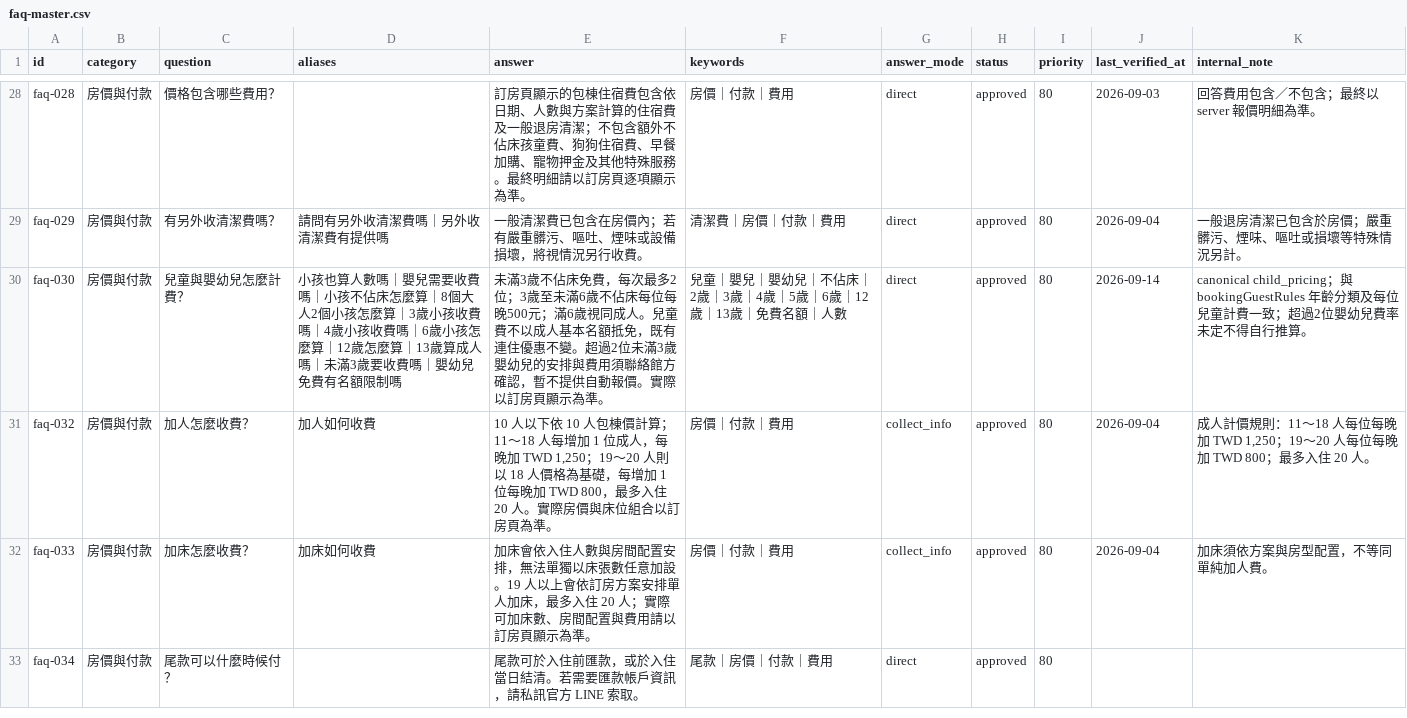
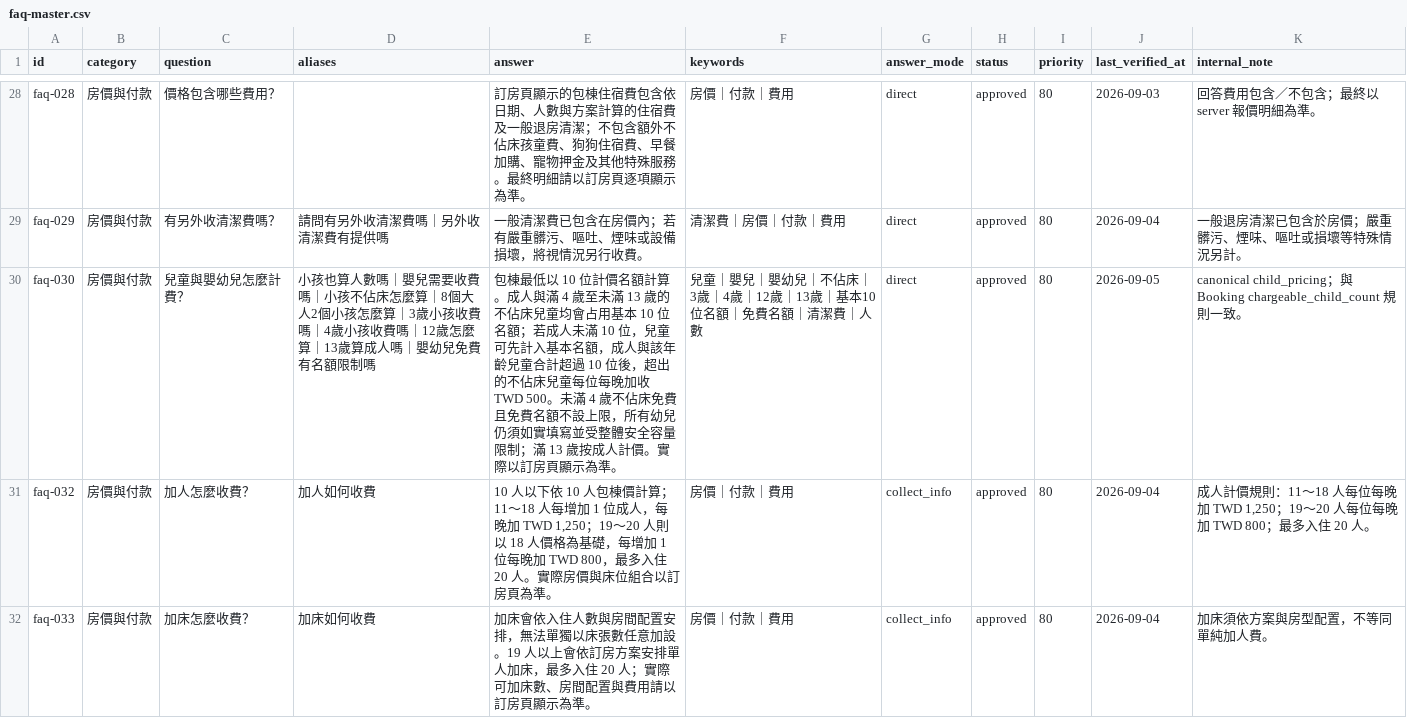
Before and after one commit to ianshih69/mumbao-universe, a CSV file: client/api/knowledge/faq-master.csv, drawn as a sheet; only a part is shown, gaps mark what is left out; the shorter side is filled out with more unchanged rows.

Commit message:
Revert "fix(ai): align child policy and mixed-age guest counts"
This reverts commit 15e0f958e70c0a5e9fbbd1361c5457b71bdb939c.

```diff
--- a/client/api/knowledge/faq-master.csv
+++ b/client/api/knowledge/faq-master.csv
@@ -35,3 +35,3 @@ faq-028,房價與付款,價格包含哪些費用？,,訂房頁顯示的包棟住
 faq-029,房價與付款,有另外收清潔費嗎？,請問有另外收清潔費嗎｜另外收清潔費有提供嗎,一般清潔費已包含在房價內；若有嚴重髒污、嘔吐、煙味或設備損壞，將視情況另行收費。,清潔費｜房價｜付款｜費用,direct,approved,80,2026-09-04,一般退房清潔已包含於房價；嚴重髒污、煙味、嘔吐或損壞等特殊情況另計。
-faq-030,房價與付款,兒童與嬰幼兒怎麼計費？,小孩也算人數嗎｜嬰兒需要收費嗎｜小孩不佔床怎麼算｜8個大人2個小孩怎麼算｜3歲小孩收費嗎｜4歲小孩收費嗎｜6歲小孩怎麼算｜12歲怎麼算｜13歲算成人嗎｜未滿3歲要收費嗎｜嬰幼兒免費有名額限制嗎,未滿3歲不佔床免費，每次最多2位；3歲至未滿6歲不佔床每位每晚500元；滿6歲視同成人。兒童費不以成人基本名額抵免，既有連住優惠不變。超過2位未滿3歲嬰幼兒的安排與費用須聯絡館方確認，暫不提供自動報價。實際以訂房頁顯示為準。,兒童｜嬰兒｜嬰幼兒｜不佔床｜2歲｜3歲｜4歲｜5歲｜6歲｜12歲｜13歲｜免費名額｜人數,direct,approved,80,2026-09-14,canonical child_pricing；與 bookingGuestRules 年齡分類及每位兒童計費一致；超過2位嬰幼兒費率未定不得自行推算。
+faq-030,房價與付款,兒童與嬰幼兒怎麼計費？,小孩也算人數嗎｜嬰兒需要收費嗎｜小孩不佔床怎麼算｜8個大人2個小孩怎麼算｜3歲小孩收費嗎｜4歲小孩收費嗎｜12歲怎麼算｜13歲算成人嗎｜嬰幼兒免費有名額限制嗎,包棟最低以 10 位計價名額計算。成人與滿 4 歲至未滿 13 歲的不佔床兒童均會占用基本 10 位名額；若成人未滿 10 位，兒童可先計入基本名額，成人與該年齡兒童合計超過 10 位後，超出的不佔床兒童每位每晚加收 TWD 500。未滿 4 歲不佔床免費且免費名額不設上限，所有幼兒仍須如實填寫並受整體安全容量限制；滿 13 歲按成人計價。實際以訂房頁顯示為準。,兒童｜嬰兒｜嬰幼兒｜不佔床｜3歲｜4歲｜12歲｜13歲｜基本10位名額｜免費名額｜清潔費｜人數,direct,approved,80,2026-09-05,canonical child_pricing；與 Booking chargeable_child_count 規則一致。
 faq-032,房價與付款,加人怎麼收費？,加人如何收費,"10 人以下依 10 人包棟價計算；11～18 人每增加 1 位成人，每晚加 TWD 1,250；19～20 人則以 18 人價格為基礎，每增加 1 位每晚加 TWD 800，最多入住 20 人。實際房價與床位組合以訂房頁為準。",房價｜付款｜費用,collect_info,approved,80,2026-09-04,"成人計價規則：11～18 人每位每晚加 TWD 1,250；19～20 人每位每晚加 TWD 800；最多入住 20 人。"
```
Also changed, not shown: 25 other files.
